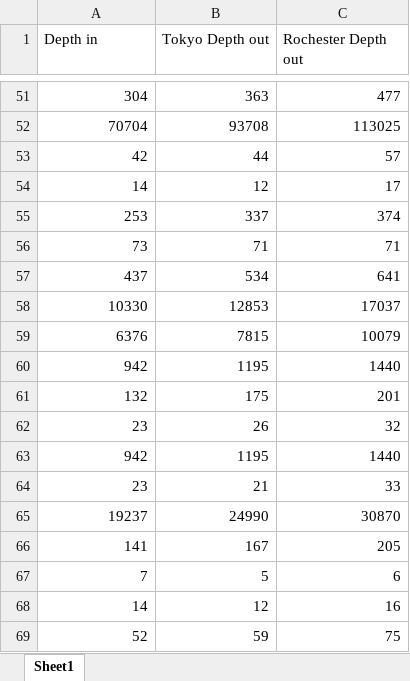
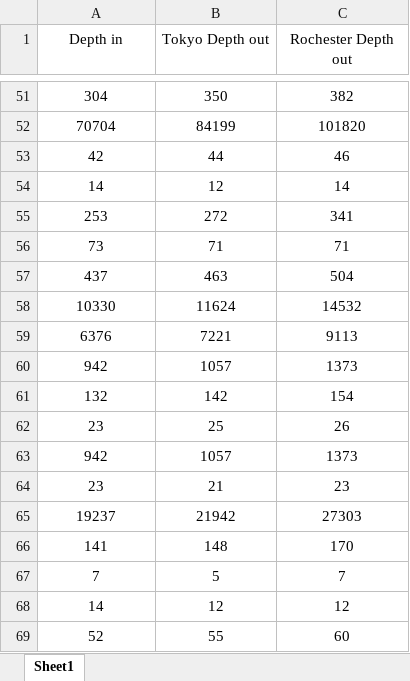
Before and after one commit to Aarun2/Quantum_Repo, an Excel workbook: pytket/Excel_Results/tket_depth.xlsx, sheet Sheet1, drawn as a sheet; only a part is shown, gaps mark what is left out; values as stored, in another font and other column widths than the file's, no borders; charts and pictures not drawn; the diff covers the shown part only; the diff names each change by its address in the sheet, - before the commit and + after, or states it on an @@ line.

```diff
--- a/pytket/Excel_Results/tket_depth.xlsx (sheet Sheet1)
+++ b/pytket/Excel_Results/tket_depth.xlsx (sheet Sheet1)
-A1:C1 alignment: left
+A1:C1 alignment: center
-A51:C69 alignment: right
+A51:C69 alignment: center
-B51 (Tokyo Depth out): 363
+B51 (Tokyo Depth out): 350
-C51 (Rochester Depth out): 477
+C51 (Rochester Depth out): 382
-B52 (Tokyo Depth out): 93708
+B52 (Tokyo Depth out): 84199
-C52 (Rochester Depth out): 113025
+C52 (Rochester Depth out): 101820
-C53 (Rochester Depth out): 57
+C53 (Rochester Depth out): 46
-C54 (Rochester Depth out): 17
+C54 (Rochester Depth out): 14
-B55 (Tokyo Depth out): 337
+B55 (Tokyo Depth out): 272
-C55 (Rochester Depth out): 374
+C55 (Rochester Depth out): 341
-B57 (Tokyo Depth out): 534
+B57 (Tokyo Depth out): 463
-C57 (Rochester Depth out): 641
+C57 (Rochester Depth out): 504
-B58 (Tokyo Depth out): 12853
+B58 (Tokyo Depth out): 11624
-C58 (Rochester Depth out): 17037
+C58 (Rochester Depth out): 14532
-B59 (Tokyo Depth out): 7815
+B59 (Tokyo Depth out): 7221
-C59 (Rochester Depth out): 10079
+C59 (Rochester Depth out): 9113
-B60 (Tokyo Depth out): 1195
+B60 (Tokyo Depth out): 1057
-C60 (Rochester Depth out): 1440
+C60 (Rochester Depth out): 1373
-B61 (Tokyo Depth out): 175
+B61 (Tokyo Depth out): 142
-C61 (Rochester Depth out): 201
+C61 (Rochester Depth out): 154
-B62 (Tokyo Depth out): 26
+B62 (Tokyo Depth out): 25
-C62 (Rochester Depth out): 32
+C62 (Rochester Depth out): 26
-B63 (Tokyo Depth out): 1195
+B63 (Tokyo Depth out): 1057
-C63 (Rochester Depth out): 1440
+C63 (Rochester Depth out): 1373
-C64 (Rochester Depth out): 33
+C64 (Rochester Depth out): 23
-B65 (Tokyo Depth out): 24990
+B65 (Tokyo Depth out): 21942
-C65 (Rochester Depth out): 30870
+C65 (Rochester Depth out): 27303
-B66 (Tokyo Depth out): 167
+B66 (Tokyo Depth out): 148
-C66 (Rochester Depth out): 205
+C66 (Rochester Depth out): 170
-C67 (Rochester Depth out): 6
+C67 (Rochester Depth out): 7
-C68 (Rochester Depth out): 16
+C68 (Rochester Depth out): 12
-B69 (Tokyo Depth out): 59
+B69 (Tokyo Depth out): 55
-C69 (Rochester Depth out): 75
+C69 (Rochester Depth out): 60
```
Also changed, not shown: 255 edited cells and cell formats elsewhere in this sheet, charts or pictures, pytket/Excel_Results/tket_size.xlsx, pytket/Excel_Results/tket_timing.xlsx.
